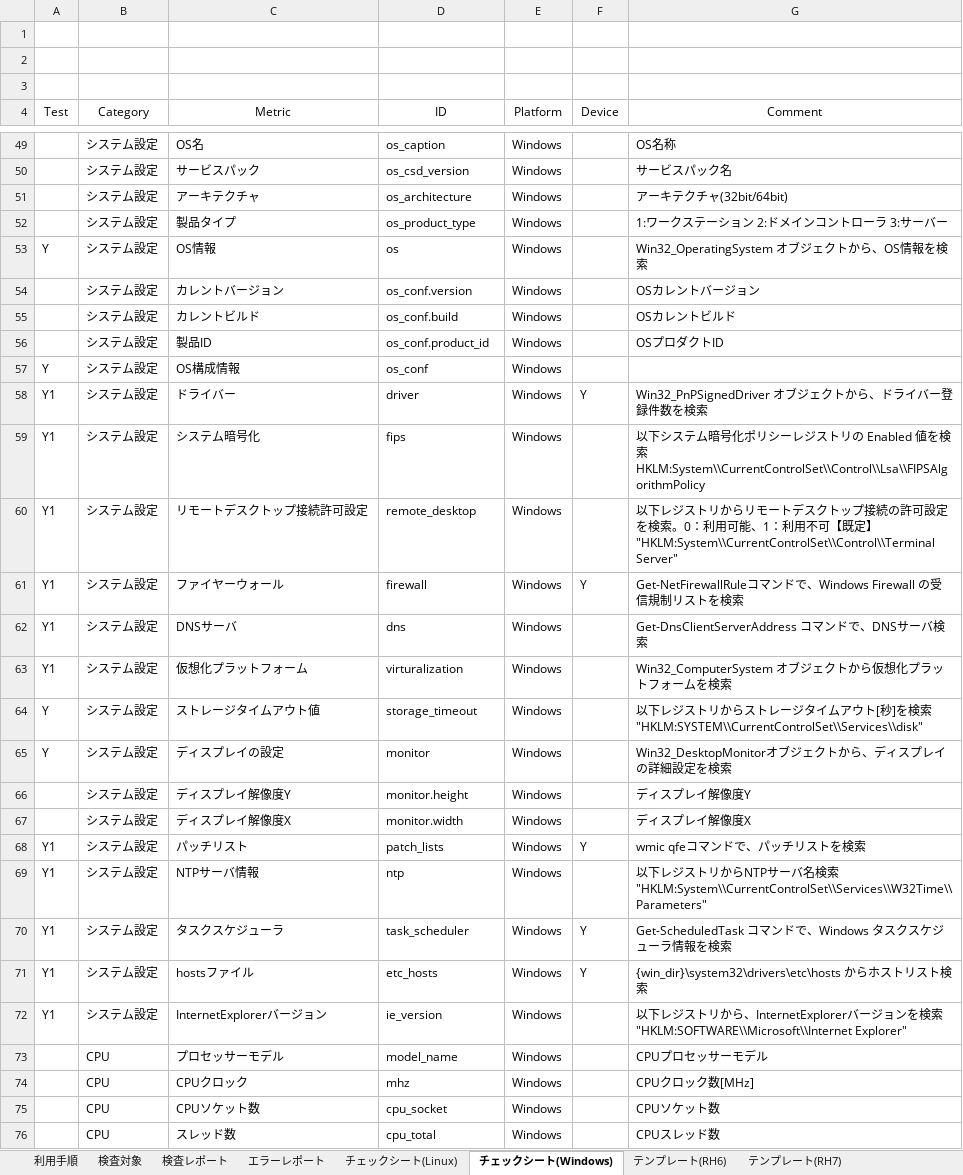
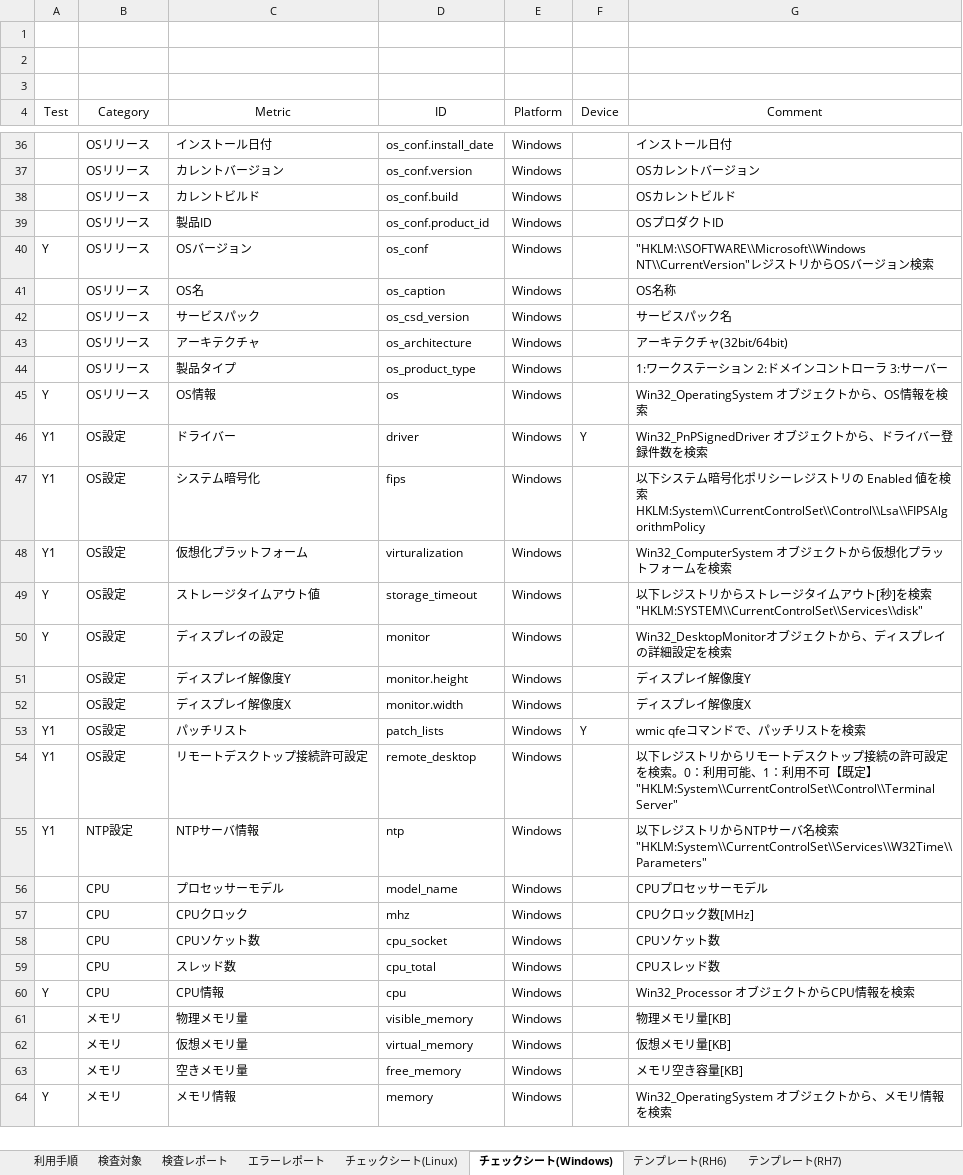
Before and after one commit to frsw3nr/gradle-server-acceptance, an Excel workbook: サーバチェックシート.xlsx, sheet チェックシート(Windows), drawn as a sheet; only a part is shown, gaps mark what is left out; the shorter side is filled out with more unchanged rows; values as stored, in another font and other column widths than the file's, no borders; removed rows and columns are numbered as before the commit, all else as after; ↵ is a line break in a cell; the diff covers the shown part only; the diff names each change by its address in the sheet, - before the commit and + after, or states it on an @@ line.

```diff
--- a/サーバチェックシート.xlsx (sheet チェックシート(Windows))
+++ b/サーバチェックシート.xlsx (sheet チェックシート(Windows))
+row 36:  | OSリリース | インストール日付 | os_conf.install_date | Windows |  | インストール日付
+row 37:  | OSリリース | カレントバージョン | os_conf.version | Windows |  | OSカレントバージョン
+row 38:  | OSリリース | カレントビルド | os_conf.build | Windows |  | OSカレントビルド
+row 39:  | OSリリース | 製品ID | os_conf.product_id | Windows |  | OSプロダクトID
+row 40: Y | OSリリース | OSバージョン | os_conf | Windows |  | "HKLM:\\SOFTWARE\\Microsoft\\Windows NT\\CurrentVersion"レジストリからOSバージョン検索
-B41:B45 (Category): システム設定
+B41:B45 (Category): OSリリース
-row 54:  | システム設定 | カレントバージョン | os_conf.version | Windows |  | OSカレントバージョン
-row 55:  | システム設定 | カレントビルド | os_conf.build | Windows |  | OSカレントビルド
-row 56:  | システム設定 | 製品ID | os_conf.product_id | Windows |  | OSプロダクトID
-row 57: Y | システム設定 | OS構成情報 | os_conf | Windows
-B46:B47 (Category): システム設定
+B46:B47 (Category): OS設定
-row 60: Y1 | システム設定 | リモートデスクトップ接続許可設定 | remote_desktop | Windows |  | 以下レジストリからリモートデスクトップ接続の許可設定を検索。0：利用可能、1：利用不可【既定】 ↵ "HKLM:System\\CurrentControlSet\\Control\\Terminal Server"
-row 61: Y1 | システム設定 | ファイヤーウォール | firewall | Windows | Y | Get-NetFirewallRuleコマンドで、Windows Firewall の受信規制リストを検索
-row 62: Y1 | システム設定 | DNSサーバ | dns | Windows |  | Get-DnsClientServerAddress コマンドで、DNSサーバ検索
-B48:B53 (Category): システム設定
+B48:B53 (Category): OS設定
+row 54: Y1 | OS設定 | リモートデスクトップ接続許可設定 | remote_desktop | Windows |  | 以下レジストリからリモートデスクトップ接続の許可設定を検索。0：利用可能、1：利用不可【既定】 ↵ "HKLM:System\\CurrentControlSet\\Control\\Terminal Server"
-B55 (Category): システム設定
+B55 (Category): NTP設定
-row 70: Y1 | システム設定 | タスクスケジューラ | task_scheduler | Windows | Y | Get-ScheduledTask コマンドで、Windows タスクスケジューラ情報を検索
-row 71: Y1 | システム設定 | hostsファイル | etc_hosts | Windows | Y | {win_dir}\system32\drivers\etc\hosts からホストリスト検索
-row 72: Y1 | システム設定 | InternetExplorerバージョン | ie_version | Windows |  | 以下レジストリから、InternetExplorerバージョンを検索 ↵ "HKLM:SOFTWARE\\Microsoft\\Internet Explorer"
```
Also changed, not shown: 12 added rows, 35 removed rows, 4 moved rows and 18 edited cells elsewhere in this sheet, sheet 検査対象, 16 other files.
